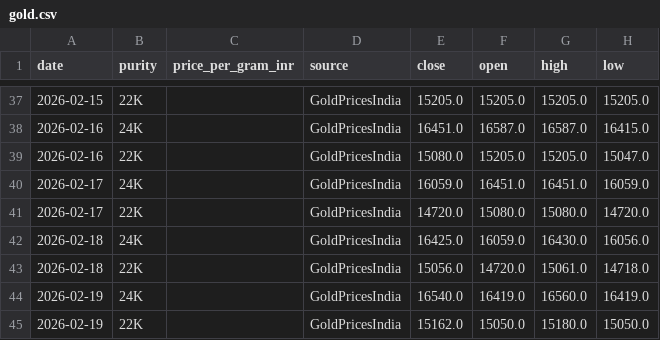
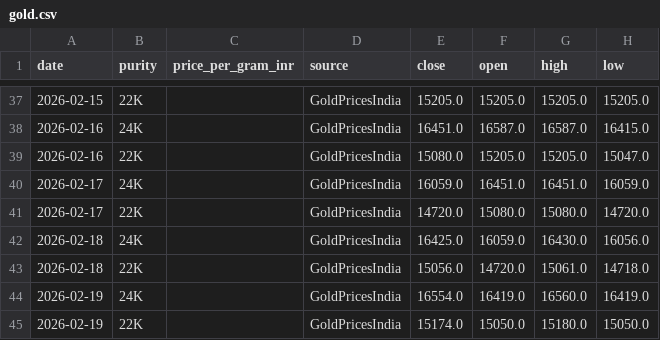
Before and after one commit to yasaswisalagrama/yasaswisalagrama.github.io, a CSV file: data/gold.csv, drawn as a sheet; only a part is shown, gaps mark what is left out.

```diff
--- a/data/gold.csv
+++ b/data/gold.csv
@@ -43,3 +43,3 @@ date,purity,price_per_gram_inr,source,close,open,high,low
 2026-02-18,22K,,GoldPricesIndia,15056.0,14720.0,15061.0,14718.0
-2026-02-19,24K,,GoldPricesIndia,16540.0,16419.0,16560.0,16419.0
-2026-02-19,22K,,GoldPricesIndia,15162.0,15050.0,15180.0,15050.0
+2026-02-19,24K,,GoldPricesIndia,16554.0,16419.0,16560.0,16419.0
+2026-02-19,22K,,GoldPricesIndia,15174.0,15050.0,15180.0,15050.0
```
Also changed, not shown: data/hourly/copper_hourly.csv, data/hourly/gold_22k_hourly.csv, 3 other files.
